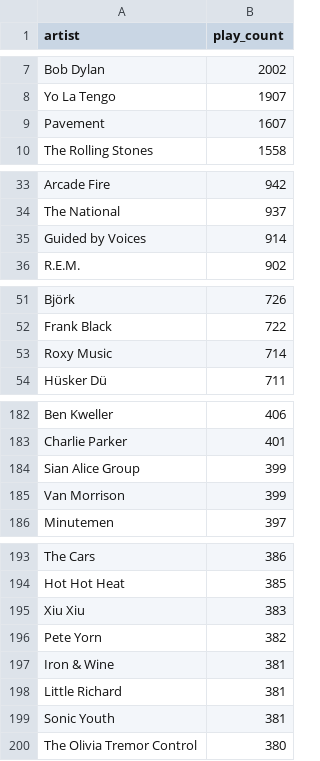
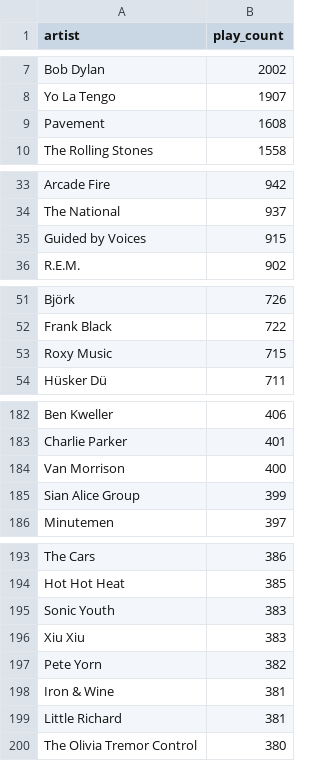
Before and after one commit to gboeing/data-visualization, a CSV file: lastfm-listening-history/data/lastfm_top_artists.csv, drawn as a sheet; only a part is shown, gaps mark what is left out; the diff covers the shown part only.

```diff
--- a/lastfm-listening-history/data/lastfm_top_artists.csv
+++ b/lastfm-listening-history/data/lastfm_top_artists.csv
@@ -8,3 +8,3 @@ Bob Dylan,2002
 Yo La Tengo,1907
-Pavement,1607
+Pavement,1608
 The Rolling Stones,1558
@@ -34,3 +34,3 @@ Arcade Fire,942
 The National,937
-Guided by Voices,914
+Guided by Voices,915
 R.E.M.,902
@@ -52,3 +52,3 @@ Björk,726
 Frank Black,722
-Roxy Music,714
+Roxy Music,715
 Hüsker Dü,711
@@ -183,4 +183,4 @@ Ben Kweller,406
 Charlie Parker,401
+Van Morrison,400
 Sian Alice Group,399
-Van Morrison,399
 Minutemen,397
@@ -194,2 +194,3 @@ The Cars,386
 Hot Hot Heat,385
+Sonic Youth,383
 Xiu Xiu,383
@@ -198,3 +199,2 @@ Iron & Wine,381
 Little Richard,381
-Sonic Youth,381
 The Olivia Tremor Control,380
```
Also changed, not shown: 3 edited cells elsewhere in this file, lastfm-listening-history/data/lastfm_top_albums.csv, 10 other files.
